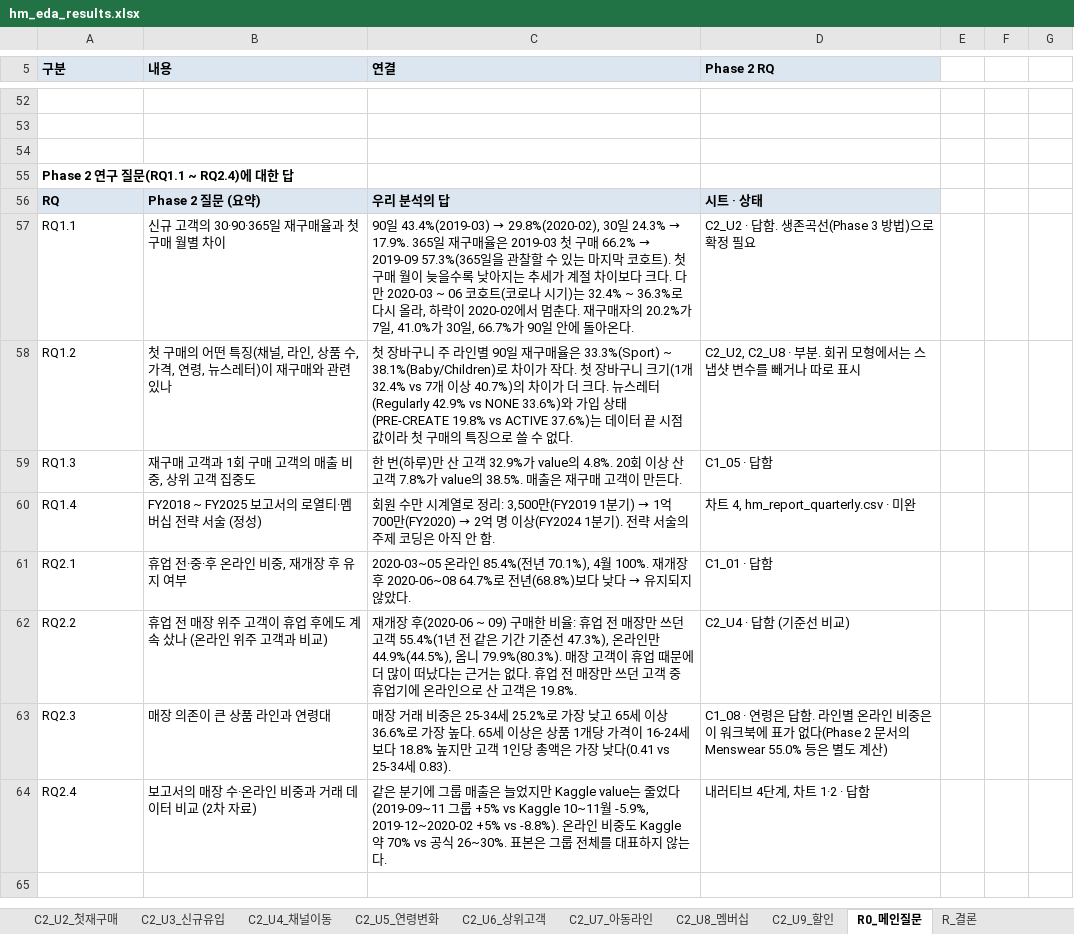
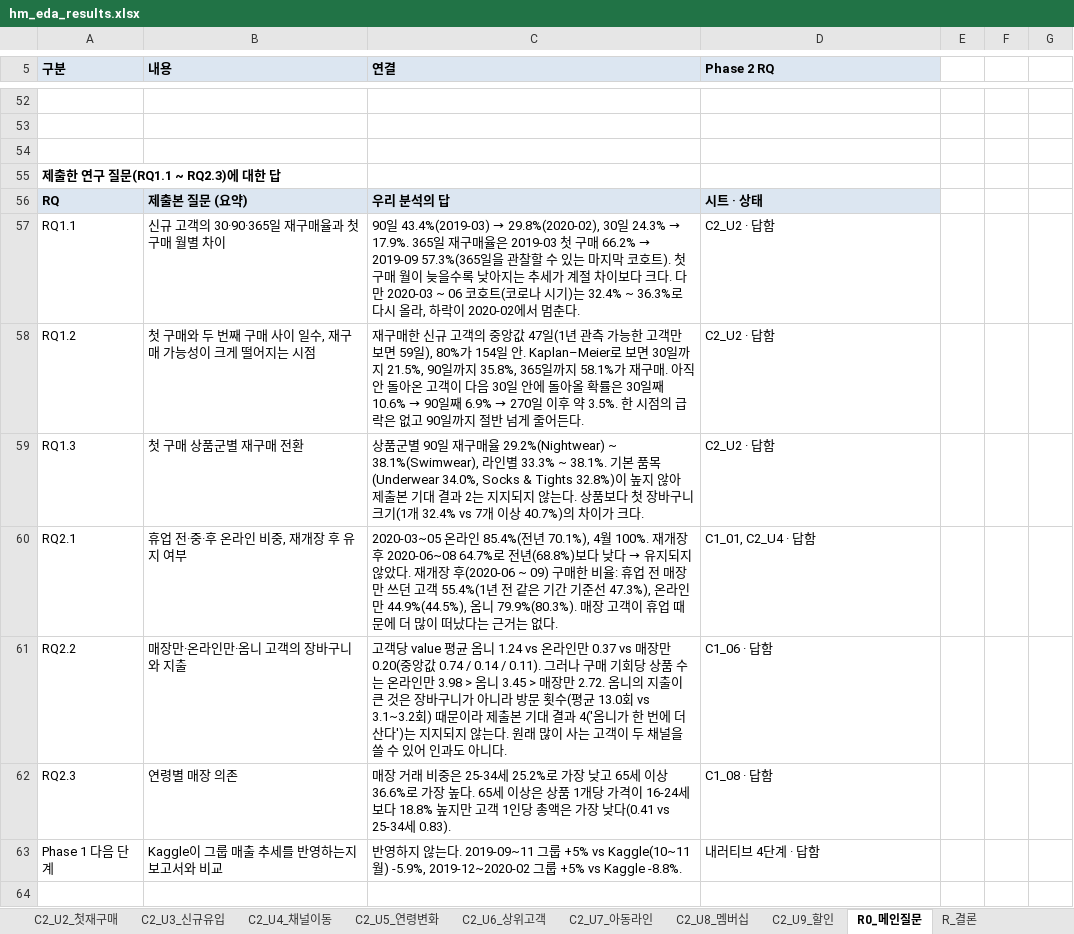
Before and after one commit to underthesun7213/social-data, an Excel workbook: analysis/hm_eda_results.xlsx, sheet R0_메인질문, drawn as a sheet; only a part is shown, gaps mark what is left out; values as stored, in another font and other column widths than the file's, no borders; charts and pictures not drawn; removed rows and columns are numbered as before the commit, all else as after; the diff covers the shown part only; the diff names each change by its address in the sheet, - before the commit and + after, or states it on an @@ line.

```diff
--- a/analysis/hm_eda_results.xlsx (sheet R0_메인질문)
+++ b/analysis/hm_eda_results.xlsx (sheet R0_메인질문)
-A55 (구분): Phase 2 연구 질문(RQ1.1 ~ RQ2.4)에 대한 답
+A55 (구분): 제출한 연구 질문(RQ1.1 ~ RQ2.3)에 대한 답
-B56 (내용): Phase 2 질문 (요약)
+B56 (내용): 제출본 질문 (요약)
-C57 (연결): …멈춘다. 재구매자의 20.2%가 7일, 41.0%가 30일, 66.7%가 90일 안에 돌아온다.
+C57 (연결): …멈춘다.
-D57 (Phase 2 RQ): C2_U2 · 답함. 생존곡선(Phase 3 방법)으로 확정 필요
+D57 (Phase 2 RQ): C2_U2 · 답함
-B58 (내용): 첫 구매의 어떤 특징(채널, 라인, 상품 수, 가격, 연령, 뉴스레터)이 재구매와 관련 있나
+B58 (내용): 첫 구매와 두 번째 구매 사이 일수, 재구매 가능성이 크게 떨어지는 시점
@@ C58 (연결): 첫 장바구니 주 라인별 90일 재구매율은 33.3%(Sport) ~ 38.1%(Baby/Children)로 차이가 작다. 첫 장바구니 크기(1개 32.4% vs 7개 이상 40.7%)의 차이가 더 크다. 뉴스레터(Regularly 42.9% vs NONE 33.6%)와 가입 상태(PRE-CREATE 19.8% vs ACTIVE 37.6%)는 데이터 끝 시점 값이라 첫 구매의 특징으로 쓸 수 없다. → 재구매한 신규 고객의 중앙값 47일(1년 관측 가능한 고객만 보면 59일), 80%가 154일 안. Kaplan–Meier로 보면 30일까지 21.5%, 90일까지 35.8%, 365일까지 58.1%가 재구매. 아직 안 돌아온 고객이 다음 30일 안에 돌아올 확률은 30일째 10.6% → 90일째 6.9% → 270일 이후 약 3.5%. 한 시점의 급락은 없고 90일까지 절반 넘게 줄어든다. @@
-D58 (Phase 2 RQ): C2_U2, C2_U8 · 부분. 회귀 모형에서는 스냅샷 변수를 빼거나 따로 표시
+D58 (Phase 2 RQ): C2_U2 · 답함
-B59 (내용): 재구매 고객과 1회 구매 고객의 매출 비중, 상위 고객 집중도
+B59 (내용): 첫 구매 상품군별 재구매 전환
-C59 (연결): 한 번(하루)만 산 고객 32.9%가 value의 4.8%. 20회 이상 산 고객 7.8%가 value의 38.5%. 매출은 재구매 고객이 만든다.
+C59 (연결): 상품군별 90일 재구매율 29.2%(Nightwear) ~ 38.1%(Swimwear), 라인별 33.3% ~ 38.1%. 기본 품목(Underwear 34.0%, Socks & Tights 32.8%)이 높지 않아 제출본 기대 결과 2는 지지되지 않는다. 상품보다 첫 장바구니 크기(1개 32.4% vs 7개 이상 40.7%)의 차이가 크다.
-D59 (Phase 2 RQ): C1_05 · 답함
+D59 (Phase 2 RQ): C2_U2 · 답함
-row 60: RQ1.4 | FY2018 ~ FY2025 보고서의 로열티·멤버십 전략 서술 (정성) | 회원 수만 시계열로 정리: 3,500만(FY2019 1분기) → 1억 700만(FY2020) → 2억 명 이상(FY2024 1분기). 전략 서술의 주제 코딩은 아직 안 함. | 차트 4, hm_report_quarterly.csv · 미완
-C60 (연결): …않았다.
+C60 (연결): …않았다. 재개장 후(2020-06 ~ 09) 구매한 비율: 휴업 전 매장만 쓰던 고객 55.4%(1년 전 같은 기간 기준선 47.3%), 온라인만 44.9%(44.5%), 옴니 79.9%(80.3%). 매장 고객이 휴업 때문에 더 많이 떠났다는 근거는 없다.
-D60 (Phase 2 RQ): C1_01 · 답함
+D60 (Phase 2 RQ): C1_01, C2_U4 · 답함
-B61 (내용): 휴업 전 매장 위주 고객이 휴업 후에도 계속 샀나 (온라인 위주 고객과 비교)
+B61 (내용): 매장만·온라인만·옴니 고객의 장바구니와 지출
-C61 (연결): 재개장 후(2020-06 ~ 09) 구매한 비율: 휴업 전 매장만 쓰던 고객 55.4%(1년 전 같은 기간 기준선 47.3%), 온라인만 44.9%(44.5%), 옴니 79.9%(80.3%). 매장 고객이 휴업 때문에 더 많이 떠났다는 근거는 없다. 휴업 전 매장만 쓰던 고객 중 휴업기에 온라인으로 산 고객은 19.8%.
+C61 (연결): 고객당 value 평균 옴니 1.24 vs 온라인만 0.37 vs 매장만 0.20(중앙값 0.74 / 0.14 / 0.11). 그러나 구매 기회당 상품 수는 온라인만 3.98 > 옴니 3.45 > 매장만 2.72. 옴니의 지출이 큰 것은 장바구니가 아니라 방문 횟수(평균 13.0회 vs 3.1~3.2회) 때문이라 제출본 기대 결과 4('옴니가 한 번에 더 산다')는 지지되지 않는다. 원래 많이 사는 고객이 두 채널을 쓸 수 있어 인과도 아니다.
-D61 (Phase 2 RQ): C2_U4 · 답함 (기준선 비교)
+D61 (Phase 2 RQ): C1_06 · 답함
-B62 (내용): 매장 의존이 큰 상품 라인과 연령대
+B62 (내용): 연령별 매장 의존
-D62 (Phase 2 RQ): C1_08 · 연령은 답함. 라인별 온라인 비중은 이 워크북에 표가 없다(Phase 2 문서의 Menswear 55.0% 등은 별도 계산)
+D62 (Phase 2 RQ): C1_08 · 답함
-row 64: RQ2.4 | 보고서의 매장 수·온라인 비중과 거래 데이터 비교 (2차 자료) | 같은 분기에 그룹 매출은 늘었지만 Kaggle value는 줄었다(2019-09~11 그룹 +5% vs Kaggle 10~11월 -5.9%, 2019-12~2020-02 +5% vs -8.8%). 온라인 비중도 Kaggle 약 70% vs 공식 26~30%. 표본은 그룹 전체를 대표하지 않는다. | 내러티브 4단계, 차트 1·2 · 답함
+row 63: Phase 1 다음 단계 | Kaggle이 그룹 매출 추세를 반영하는지 보고서와 비교 | 반영하지 않는다. 2019-09~11 그룹 +5% vs Kaggle(10~11월) -5.9%, 2019-12~2020-02 그룹 +5% vs Kaggle -8.8%. | 내러티브 4단계 · 답함
```
Also changed, not shown: 10 added rows, 5 removed rows and 12 edited cells elsewhere in this sheet, sheet C2_U2_첫재구매, sheet L_데이터계보, sheet C1_06_채널유형, charts or pictures, analysis/hm_eda_results_en.xlsx, 11 other files.
